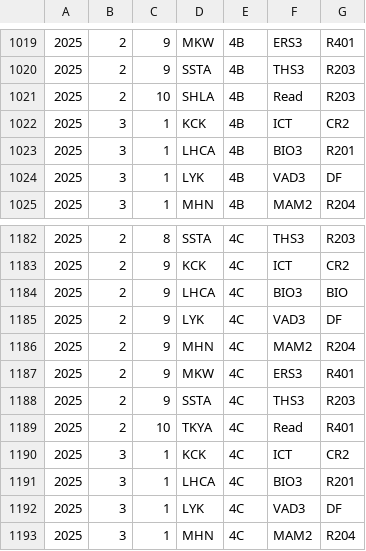
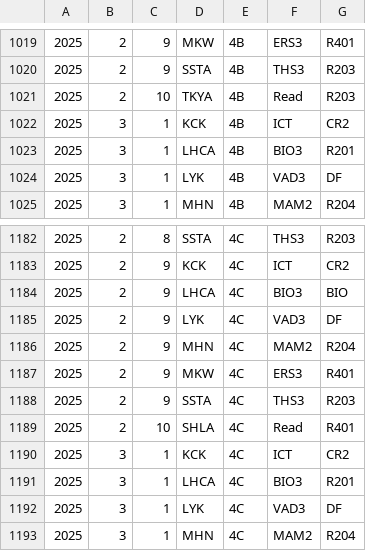
Before and after one commit to kwokcato/sub, a CSV file: tt.csv, drawn as a sheet; only a part is shown, gaps mark what is left out; the diff covers the shown part only.

```diff
--- a/tt.csv
+++ b/tt.csv
@@ -1020,3 +1020,3 @@
 2025,2,9,SSTA,4B,THS3,R203
-2025,2,10,SHLA,4B,Read,R203
+2025,2,10,TKYA,4B,Read,R203
 2025,3,1,KCK,4B,ICT,CR2
@@ -1188,3 +1188,3 @@
 2025,2,9,SSTA,4C,THS3,R203
-2025,2,10,TKYA,4C,Read,R401
+2025,2,10,SHLA,4C,Read,R401
 2025,3,1,KCK,4C,ICT,CR2
```
Also changed, not shown: 2 added rows, 2 removed rows, 4 moved rows and 7 edited cells elsewhere in this file.
